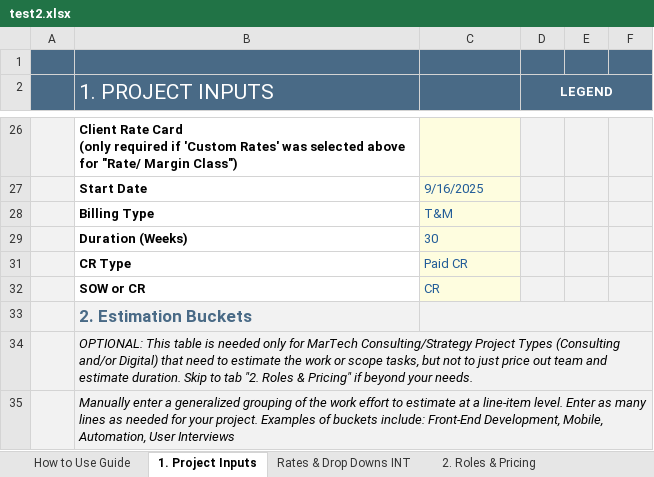
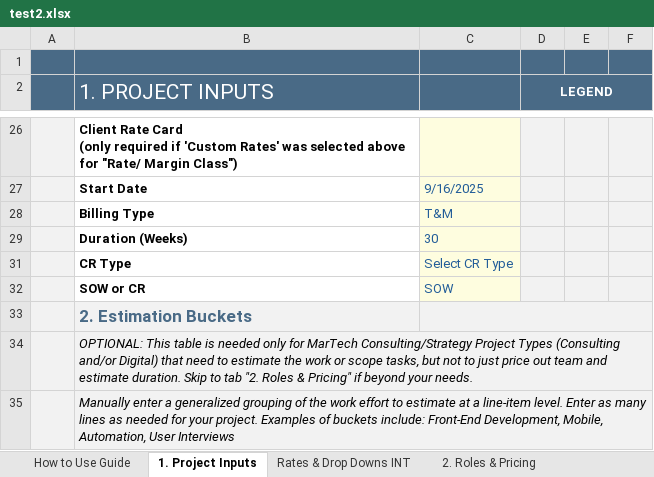
Before and after one commit to darvi-sunny/Test-Download, an Excel workbook: test2.xlsx, sheet 1. Project Inputs, drawn as a sheet; only a part is shown, gaps mark what is left out; values as stored, in another font and other column widths than the file's, no borders; conditional formats not drawn; the diff names each change by its address in the sheet, - before the commit and + after, or states it on an @@ line.

Commit message:
Changes

```diff
--- a/test2.xlsx (sheet 1. Project Inputs)
+++ b/test2.xlsx (sheet 1. Project Inputs)
-C31: Paid CR
+C31: Select CR Type
-C32: CR
+C32: SOW
```
Also changed, not shown: sheet Resource Loading.
